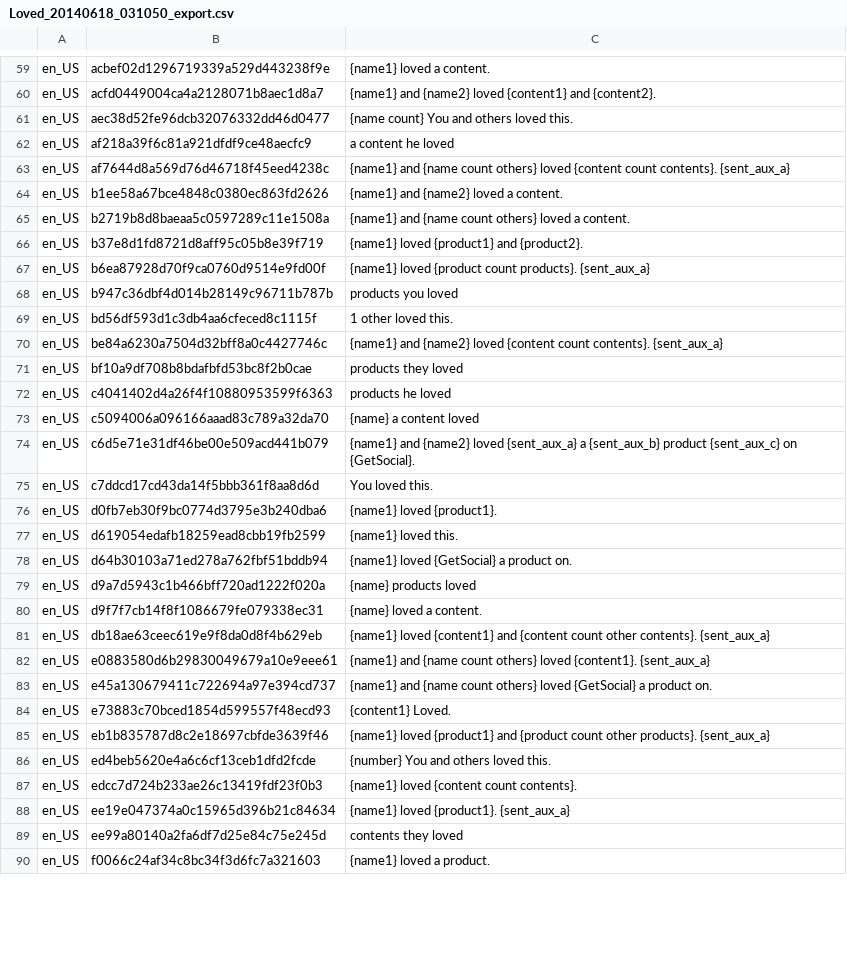
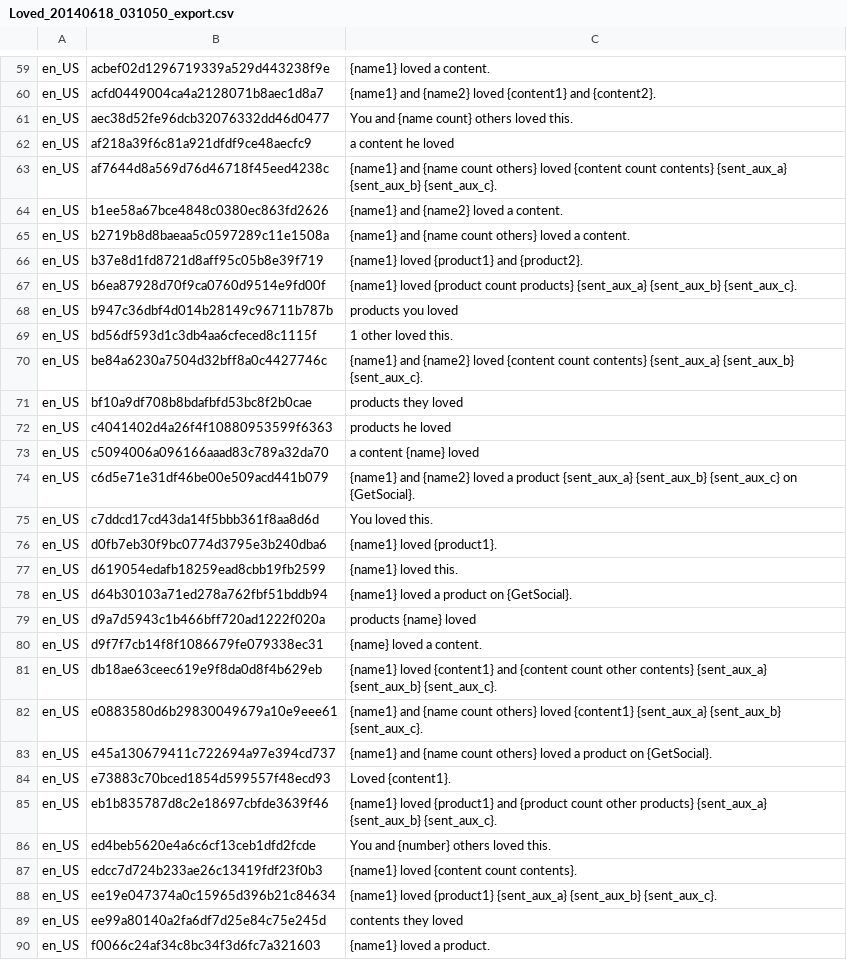
Before and after one commit to asgorgulho/facebook_translation_bot, a CSV file: fb_parsed/Loved_20140618_031050_export.csv (was xml_fb_parsed/Loved_20140618_031050_export.csv), drawn as a sheet; only a part is shown, gaps mark what is left out; the diff covers the shown part only.

```diff
--- a/xml_fb_parsed/Loved_20140618_031050_export.csv
+++ b/fb_parsed/Loved_20140618_031050_export.csv
@@ -60,5 +60,5 @@ en_US;acbef02d1296719339a529d443238f9e;{name1} loved a content.
 en_US;acfd0449004ca4a2128071b8aec1d8a7;{name1} and {name2} loved {content1} and {content2}.
-en_US;aec38d52fe96dcb32076332dd46d0477;{name count} You and others loved this.
+en_US;aec38d52fe96dcb32076332dd46d0477;You and {name count} others loved this.
 en_US;af218a39f6c81a921dfdf9ce48aecfc9;a content he loved
-en_US;af7644d8a569d76d46718f45eed4238c;{name1} and {name count others} loved {content count contents}. {sent_aux_a}
+en_US;af7644d8a569d76d46718f45eed4238c;{name1} and {name count others} loved {content count contents} {sent_aux_a} {sent_aux_b} {sent_aux_c}.
 en_US;b1ee58a67bce4848c0380ec863fd2626;{name1} and {name2} loved a content.
@@ -66,10 +66,10 @@ en_US;b2719b8d8baeaa5c0597289c11e1508a;{name1} and {name count others} loved a c
 en_US;b37e8d1fd8721d8aff95c05b8e39f719;{name1} loved {product1} and {product2}.
-en_US;b6ea87928d70f9ca0760d9514e9fd00f;{name1} loved {product count products}. {sent_aux_a}
+en_US;b6ea87928d70f9ca0760d9514e9fd00f;{name1} loved {product count products} {sent_aux_a} {sent_aux_b} {sent_aux_c}.
 en_US;b947c36dbf4d014b28149c96711b787b;products you loved
 en_US;bd56df593d1c3db4aa6cfeced8c1115f;1 other loved this.
-en_US;be84a6230a7504d32bff8a0c4427746c;{name1} and {name2} loved {content count contents}. {sent_aux_a}
+en_US;be84a6230a7504d32bff8a0c4427746c;{name1} and {name2} loved {content count contents} {sent_aux_a} {sent_aux_b} {sent_aux_c}.
 en_US;bf10a9df708b8bdafbfd53bc8f2b0cae;products they loved
 en_US;c4041402d4a26f4f10880953599f6363;products he loved
-en_US;c5094006a096166aaad83c789a32da70;{name} a content loved
-en_US;c6d5e71e31df46be00e509acd441b079;{name1} and {name2} loved {sent_aux_a} a {sent_aux_b} product {sent_aux_c} on {GetSocial}.
+en_US;c5094006a096166aaad83c789a32da70;a content {name} loved
+en_US;c6d5e71e31df46be00e509acd441b079;{name1} and {name2} loved a product {sent_aux_a} {sent_aux_b} {sent_aux_c} on {GetSocial}.
 en_US;c7ddcd17cd43da14f5bbb361f8aa8d6d;You loved this.
@@ -77,13 +77,13 @@ en_US;d0fb7eb30f9bc0774d3795e3b240dba6;{name1} loved {product1}.
 en_US;d619054edafb18259ead8cbb19fb2599;{name1} loved this.
-en_US;d64b30103a71ed278a762fbf51bddb94;{name1} loved {GetSocial} a product on.
-en_US;d9a7d5943c1b466bff720ad1222f020a;{name} products loved
+en_US;d64b30103a71ed278a762fbf51bddb94;{name1} loved a product on {GetSocial}.
+en_US;d9a7d5943c1b466bff720ad1222f020a;products {name} loved
 en_US;d9f7f7cb14f8f1086679fe079338ec31;{name} loved a content.
-en_US;db18ae63ceec619e9f8da0d8f4b629eb;{name1} loved {content1} and {content count other contents}. {sent_aux_a}
-en_US;e0883580d6b29830049679a10e9eee61;{name1} and {name count others} loved {content1}. {sent_aux_a}
-en_US;e45a130679411c722694a97e394cd737;{name1} and {name count others} loved {GetSocial} a product on.
-en_US;e73883c70bced1854d599557f48ecd93;{content1} Loved.
-en_US;eb1b835787d8c2e18697cbfde3639f46;{name1} loved {product1} and {product count other products}. {sent_aux_a}
-en_US;ed4beb5620e4a6c6cf13ceb1dfd2fcde;{number} You and others loved this.
+en_US;db18ae63ceec619e9f8da0d8f4b629eb;{name1} loved {content1} and {content count other contents} {sent_aux_a} {sent_aux_b} {sent_aux_c}.
+en_US;e0883580d6b29830049679a10e9eee61;{name1} and {name count others} loved {content1} {sent_aux_a} {sent_aux_b} {sent_aux_c}.
+en_US;e45a130679411c722694a97e394cd737;{name1} and {name count others} loved a product on {GetSocial}.
+en_US;e73883c70bced1854d599557f48ecd93;Loved {content1}.
+en_US;eb1b835787d8c2e18697cbfde3639f46;{name1} loved {product1} and {product count other products} {sent_aux_a} {sent_aux_b} {sent_aux_c}.
+en_US;ed4beb5620e4a6c6cf13ceb1dfd2fcde;You and {number} others loved this.
 en_US;edcc7d724b233ae26c13419fdf23f0b3;{name1} loved {content count contents}.
-en_US;ee19e047374a0c15965d396b21c84634;{name1} loved {product1}. {sent_aux_a}
+en_US;ee19e047374a0c15965d396b21c84634;{name1} loved {product1} {sent_aux_a} {sent_aux_b} {sent_aux_c}.
 en_US;ee99a80140a2fa6df7d25e84c75e245d;contents they loved
```
Also changed, not shown: 23 edited cells elsewhere in this file, fb_parsed/Approved_20140618_035826_export.csv, fb_parsed/Demanded_20140618_030557_export.csv, 57 other files.
